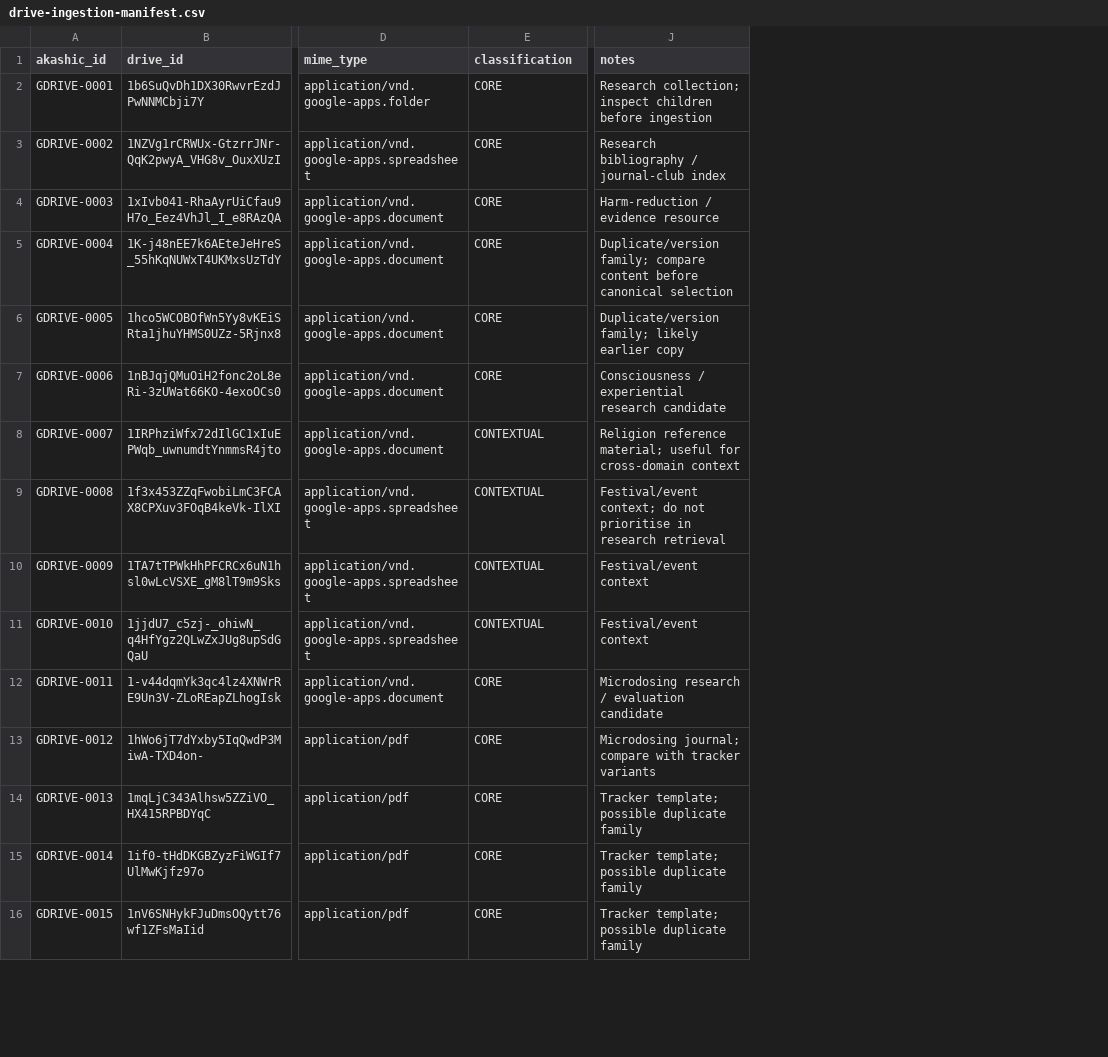
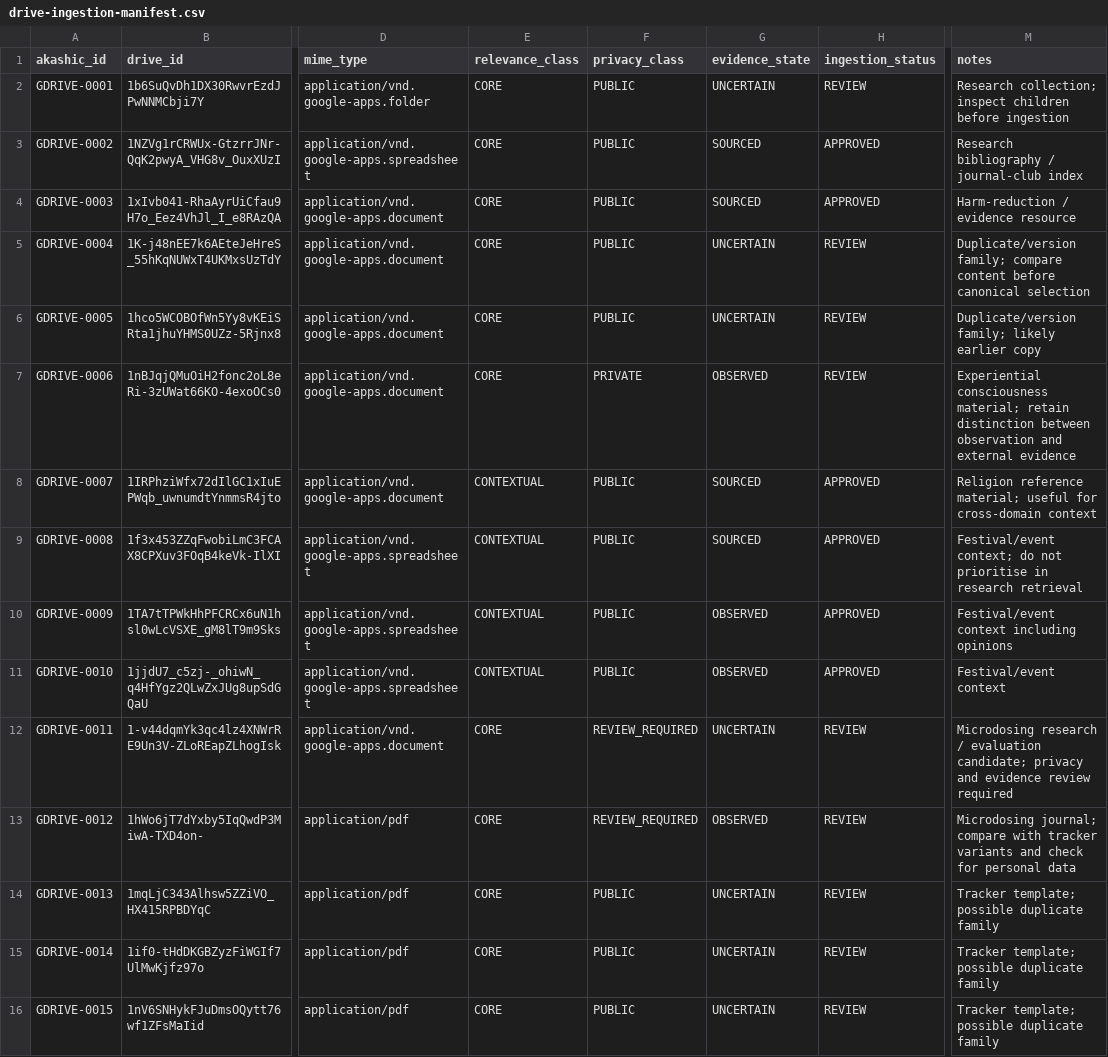
Before and after one commit to tws9stmcbf-web/AkashicNET, a CSV file: references/community/drive-ingestion-manifest.csv, drawn as a sheet; only a part is shown, gaps mark what is left out; addresses are those after the commit; the diff covers the shown part only; the diff names each change by its address in the sheet, - before the commit and + after, or states it on an @@ line.

Commit message:
Add privacy and evidence controls to Drive manifest

```diff
--- a/references/community/drive-ingestion-manifest.csv
+++ b/references/community/drive-ingestion-manifest.csv
+column F (privacy_class), rows 2-16: PUBLIC | PUBLIC | PUBLIC | PUBLIC | PUBLIC | PRIVATE | PUBLIC | PUBLIC | PUBLIC | PUBLIC | REVIEW_REQUIRED | REVIEW_REQUIRED | PUBLIC | PUBLIC | PUBLIC
+column G (evidence_state), rows 2-16: UNCERTAIN | SOURCED | SOURCED | UNCERTAIN | UNCERTAIN | OBSERVED | SOURCED | SOURCED | OBSERVED | OBSERVED | UNCERTAIN | OBSERVED | UNCERTAIN | UNCERTAIN | UNCERTAIN
+column H (ingestion_status), rows 2-16: REVIEW | APPROVED | APPROVED | REVIEW | REVIEW | REVIEW | APPROVED | APPROVED | APPROVED | APPROVED | REVIEW | REVIEW | REVIEW | REVIEW | REVIEW
-E1: classification
+E1: relevance_class
-M7 (notes): Consciousness / experiential research candidate
+M7 (notes): Experiential consciousness material; retain distinction between observation and external evidence
-M10 (notes): Festival/event context
+M10 (notes): Festival/event context including opinions
-M12 (notes): …/ evaluation candidate
+M12 (notes): …/ evaluation candidate; privacy and evidence review required
-M13 (notes): …tracker variants
+M13 (notes): …tracker variants and check for personal data
```
Also changed, not shown: 3 added rows and 3 edited cells elsewhere in this file.
